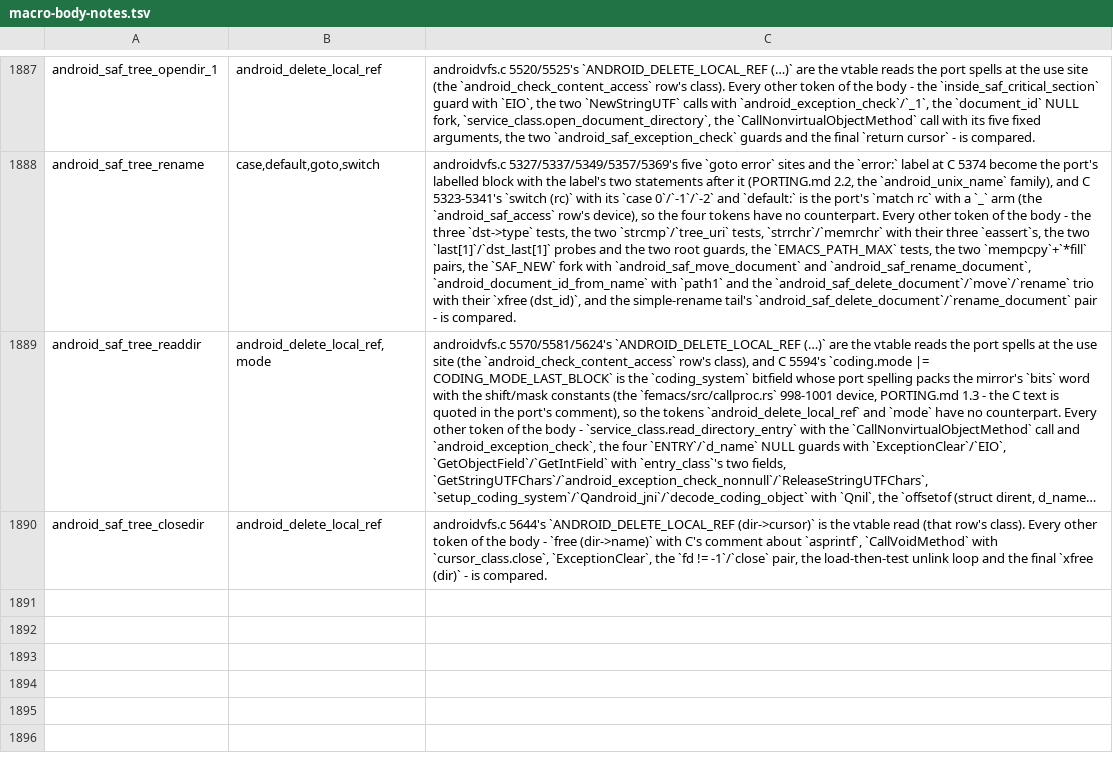
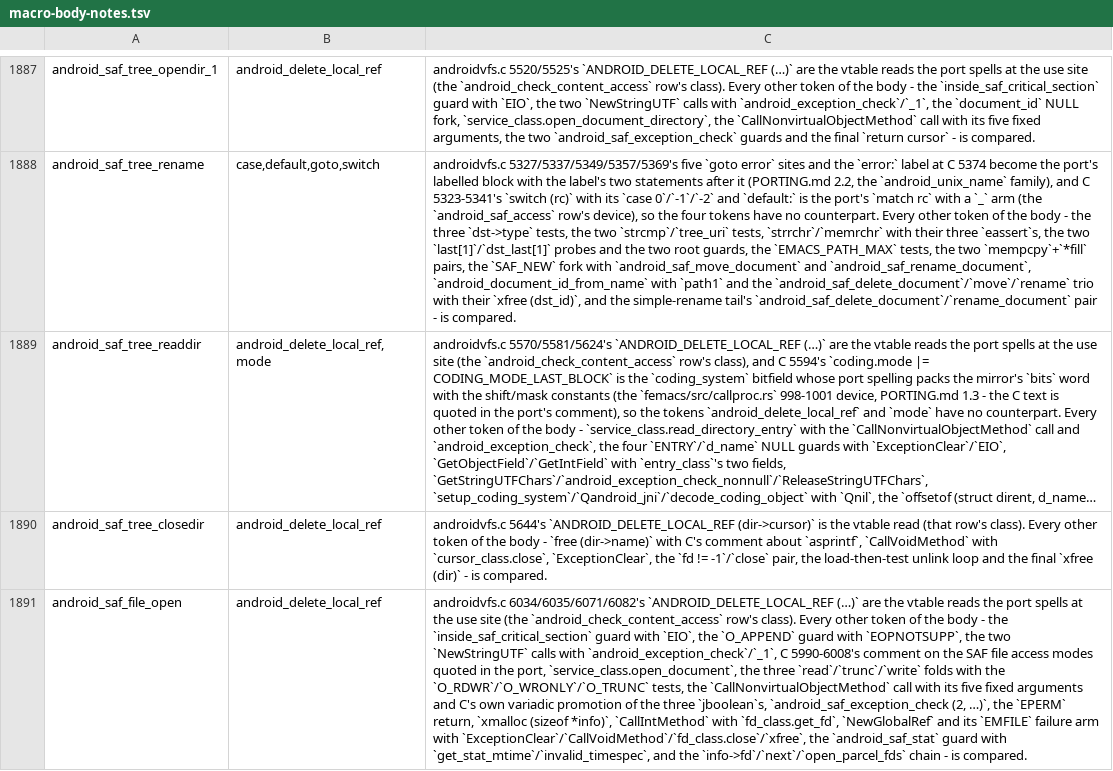
Before and after one commit to liuchong/femacs, a TSV file: docs/ports/macro-body-notes.tsv, drawn as a sheet; only a part is shown, gaps mark what is left out; long unchanged cells end in …; the diff names each change by its address in the sheet, - before the commit and + after, or states it on an @@ line.

Commit message:
port(androidvfs): slice 17 - the SAF file family and the first tentative vector's initialiser (C 5876-6200)
struct android_parcel_fd (C 5878-5892, measured 40 with next/descriptor/mtime/fd at 0/8/16/32), C
5894-5900's five forward declarations (no Rust text), saf_file_vfs_ops (C 5902-5919) - the object C
4773 declared as a tentative definition, now written with its initialiser - open_parcel_fds
(C 5922), C 5871-5874's #define android_saf_file_vnode android_saf_tree_vnode alias as the port's
`type` alias, android_saf_file_name (C 5924-5950), android_saf_file_open (C 5952-6106, the round's
largest item), _unlink (C 6108-6117), _rmdir (C 6119-6124), _opendir (C 6126-6131) and
android_close_parcel_fd (C 6140-6170).  Port: 6,846 -> 7,219 lines.

Evidence 1 - both arms read exit 0 on the first draft (0 errors; 8 warnings in the else arm and 13 in
the >= 9 arm, the same counts the previous seven rounds read).

Evidence 2 - the positive control (P-86 7).  Injecting one deliberate error next to C 5982's vp =
moves the else arm to exit 1 with injected_control named once; reverted, the arm reads exit 0 and the
file's md5 returns to the header's.

Evidence 3 - the file's own gate (extract-abi.py --check): 71 -> 63 rows, diffed: seven "missing"
rows retire (open_parcel_fds, saf_file_vfs_ops, android_close_parcel_fd and the five
android_saf_file_* functions); one "does not mention" row appears (android_saf_file_open's
android_delete_local_ref) and is discharged in this same commit.  The line-count row moves 13.9% ->
9.2%.

Deviation 31: C 5902's saf_file_vfs_ops initialiser is written where C writes it, because all
thirteen of its members - five from this family and eight from the SAF tree family - are in the unit
by the end of this round; that is the difference from afs_vfs_ops/authority_vfs_ops, whose cliques
forced their text to the file's foot (Deviations 21/26).  C 6183's #define android_saf_new_vnode alias
lands with its family next round, together with saf_new_vfs_ops (C 6204).

Ten gates green; check-dead-file-coverage 145/0.

Not claimed: no runtime evidence and none is possible here - no Android device, no emulator, this
unit is not in the frozen configuration, no parcel descriptor was opened, no global reference was
made, and open_parcel_fds is still null.  This file is not finished: C 6202-7950 remains (the next
item is C 6204's saf_new_vfs_ops and C 6222's android_saf_new_name).

```diff
--- a/docs/ports/macro-body-notes.tsv
+++ b/docs/ports/macro-body-notes.tsv
+row 1891: android_saf_file_open | android_delete_local_ref | androidvfs.c 6034/6035/6071/6082's `ANDROID_DELETE_LOCAL_REF (…)` are the vtable reads the port spells at the use site (the `android_check_content_access` row's class). Every other token of the body - the `inside_saf_critical_section` guard with `EIO`, the `O_APPEND` guard with `EOPNOTSUPP`, the two `NewStringUTF` calls with `android_exception_check`/`_1`, C 5990-6008's comment on the SAF file access modes quoted in the port, `service_class.open_document`, the three `read`/`trunc`/`write` folds with the `O_RDWR`/`O_WRONLY`/`O_TRUNC` tests, the `CallNonvirtualObjectMethod` call with its five fixed arguments and C's own variadic promotion of the three `jboolean`s, `android_saf_exception_check (2, …)`, the `EPERM` return, `xmalloc (sizeof *info)`, `CallIntMethod` with `fd_class.get_fd`, `NewGlobalRef` and its `EMFILE` failure arm with `ExceptionClear`/`CallVoidMethod`/`fd_class.close`/`xfree`, the `android_saf_stat` guard with `get_stat_mtime`/`invalid_timespec`, and the `info->fd`/`next`/`open_parcel_fds` chain - is compared.
```
Also changed, not shown: 3 other files.
